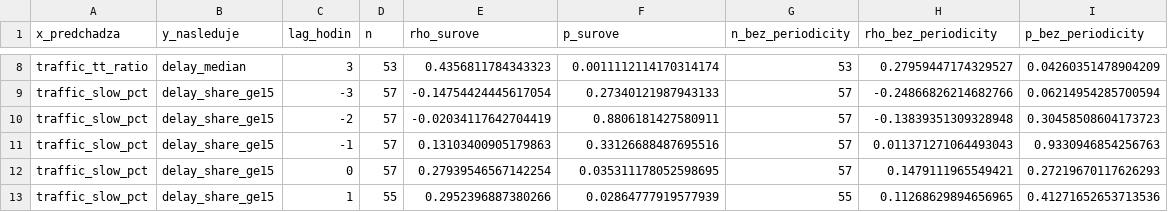
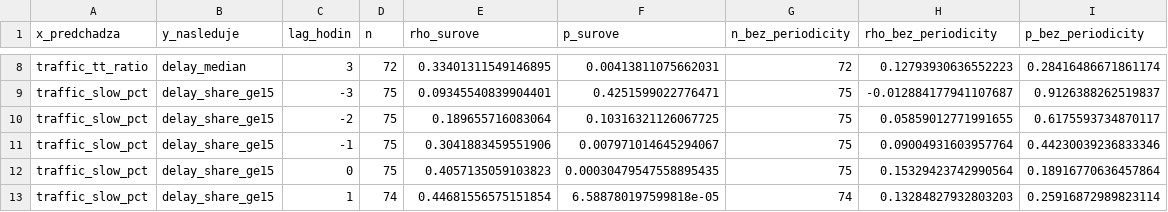
Before and after one commit to lalasonycierny/analyza, a CSV file: docs/korelacie_lag.csv, drawn as a sheet; only a part is shown, gaps mark what is left out; the diff covers the shown part only; the diff names each change by its address in the sheet, - before the commit and + after, or states it on an @@ line.

```diff
--- a/docs/korelacie_lag.csv
+++ b/docs/korelacie_lag.csv
-D8 (n): 53
+D8 (n): 72
-E8 (rho_surove): 0.4356811784343323
+E8 (rho_surove): 0.33401311549146895
-F8 (p_surove): 0.0011112114170314174
+F8 (p_surove): 0.00413811075662031
-G8 (n_bez_periodicity): 53
+G8 (n_bez_periodicity): 72
-H8 (rho_bez_periodicity): 0.27959447174329527
+H8 (rho_bez_periodicity): 0.12793930636552223
-I8 (p_bez_periodicity): 0.04260351478904209
+I8 (p_bez_periodicity): 0.28416486671861174
-D9:D12 (n): 57
+D9:D12 (n): 75
-E9 (rho_surove): -0.14754424445617054
+E9 (rho_surove): 0.09345540839904401
-F9 (p_surove): 0.27340121987943133
+F9 (p_surove): 0.4251599022776471
-G9:G12 (n_bez_periodicity): 57
+G9:G12 (n_bez_periodicity): 75
-H9 (rho_bez_periodicity): -0.24866826214682766
+H9 (rho_bez_periodicity): -0.012884177941107687
-I9 (p_bez_periodicity): 0.06214954285700594
+I9 (p_bez_periodicity): 0.9126388262519837
-E10 (rho_surove): -0.02034117642704419
+E10 (rho_surove): 0.189655716083064
-F10 (p_surove): 0.8806181427580911
+F10 (p_surove): 0.10316321126067725
-H10 (rho_bez_periodicity): -0.13839351309328948
+H10 (rho_bez_periodicity): 0.05859012771991655
-I10 (p_bez_periodicity): 0.30458508604173723
+I10 (p_bez_periodicity): 0.6175593734870117
-E11 (rho_surove): 0.13103400905179863
+E11 (rho_surove): 0.3041883459551906
-F11 (p_surove): 0.33126688487695516
+F11 (p_surove): 0.007971014645294067
-H11 (rho_bez_periodicity): 0.011371271064493043
+H11 (rho_bez_periodicity): 0.09004931603957764
-I11 (p_bez_periodicity): 0.9330946854256763
+I11 (p_bez_periodicity): 0.44230039236833346
-E12 (rho_surove): 0.27939546567142254
+E12 (rho_surove): 0.4057135059103823
-F12 (p_surove): 0.035311178052598695
+F12 (p_surove): 0.00030479547558895435
-H12 (rho_bez_periodicity): 0.1479111965549421
+H12 (rho_bez_periodicity): 0.15329423742990564
-I12 (p_bez_periodicity): 0.27219670117626293
+I12 (p_bez_periodicity): 0.18916770636457864
-D13 (n): 55
+D13 (n): 74
-E13 (rho_surove): 0.2952396887380266
+E13 (rho_surove): 0.44681556575151854
-F13 (p_surove): 0.02864777919577939
+F13 (p_surove): 6.588780197599818e-05
-G13 (n_bez_periodicity): 55
+G13 (n_bez_periodicity): 74
-H13 (rho_bez_periodicity): 0.11268629894656965
+H13 (rho_bez_periodicity): 0.13284827932803203
-I13 (p_bez_periodicity): 0.41271652653713536
+I13 (p_bez_periodicity): 0.25916872989823114
```
Also changed, not shown: 132 edited cells elsewhere in this file, docs/korelacie.csv, docs/zjednotene_hodinove.csv, 4 other files.
